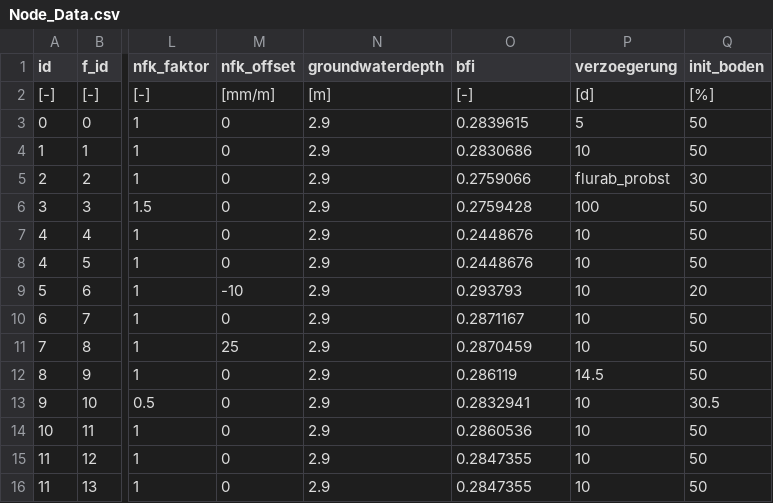
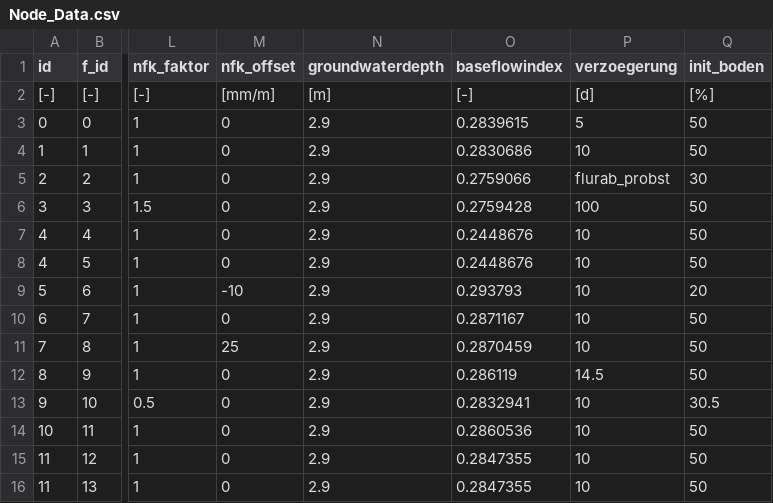
Before and after one commit to hydpy-dev/hydpy, a CSV file: hydpy/data/WHMod/Node_Data.csv, drawn as a sheet; only a part is shown, gaps mark what is left out; the diff names each change by its address in the sheet, - before the commit and + after, or states it on an @@ line.

```diff
--- a/hydpy/data/WHMod/Node_Data.csv
+++ b/hydpy/data/WHMod/Node_Data.csv
-O1: bfi
+O1: baseflowindex
```
Also changed, not shown: hydpy/data/WHMod/Node_Data_wrong1.csv, hydpy/data/WHMod/Node_Data_wrong2.csv, 4 other files.
